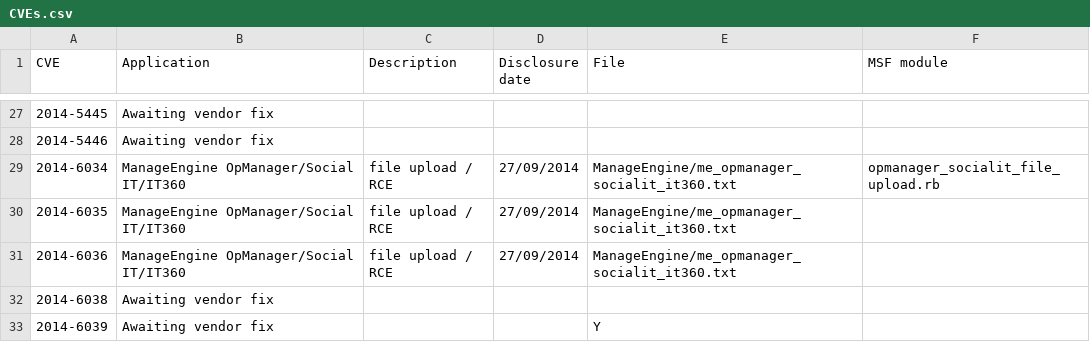
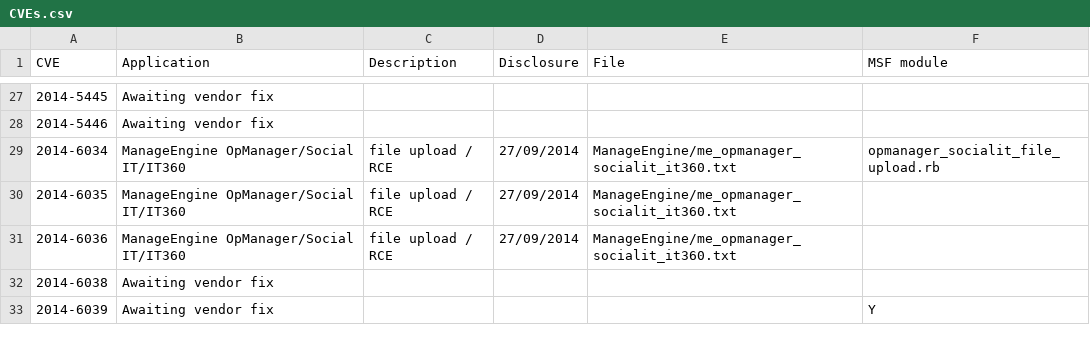
Before and after one commit to pedrib/PoC, a CSV file: CVEs.csv, drawn as a sheet; only a part is shown, gaps mark what is left out; the diff names each change by its address in the sheet, - before the commit and + after, or states it on an @@ line.

Commit message:
Update CVEs.csv

```diff
--- a/CVEs.csv
+++ b/CVEs.csv
-D1: Disclosure date
+D1: Disclosure
-E33 (File): Y
+E33 (File): (empty)
-F33 (MSF module): (empty)
+F33 (MSF module): Y
```
